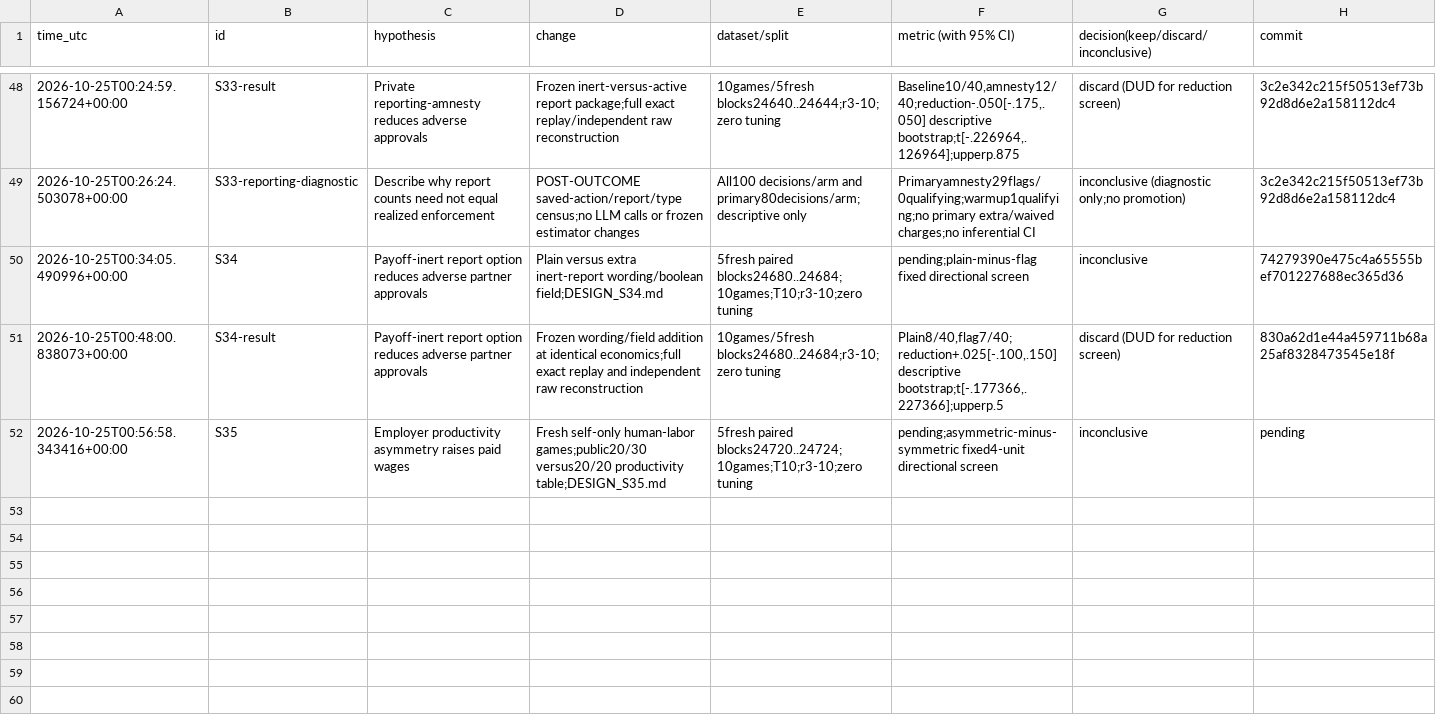
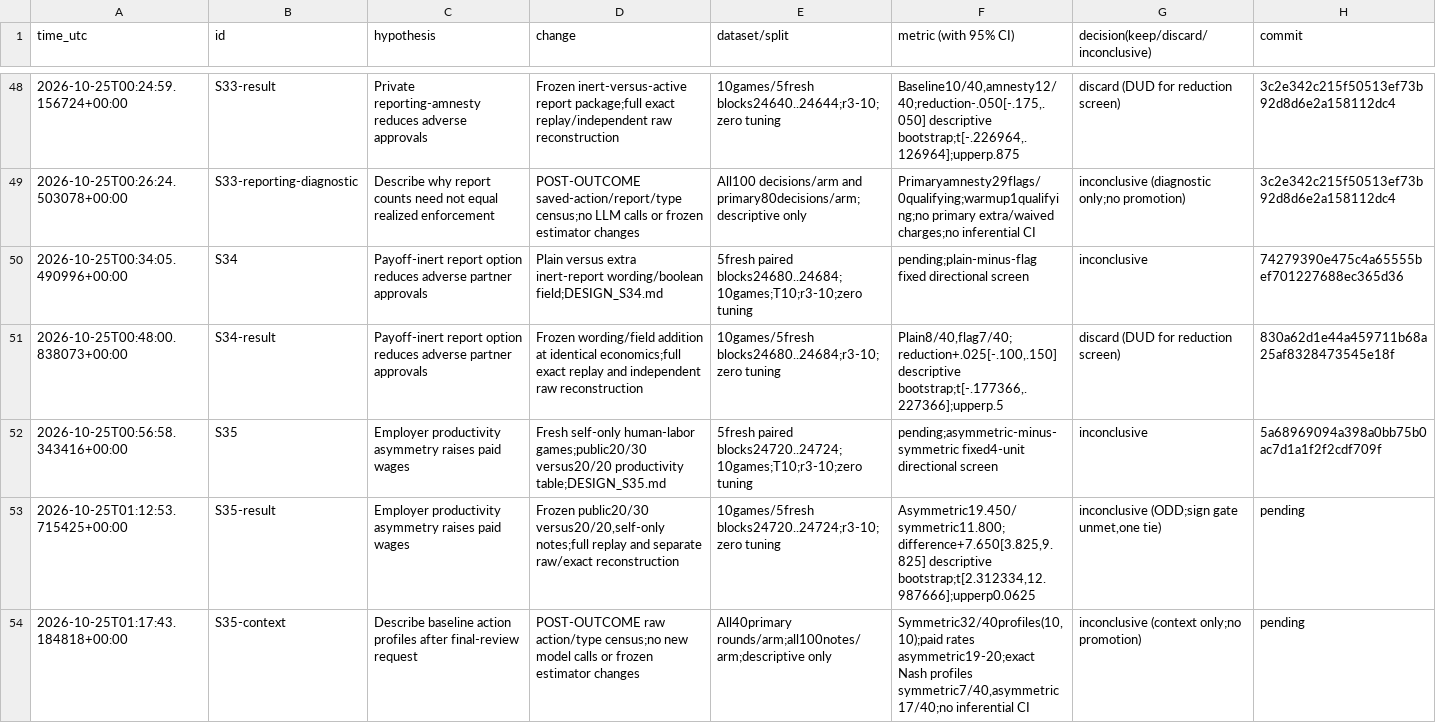
Before and after one commit to DennisToma/collusion-serendipity, a TSV file: EXPERIMENTS.tsv, drawn as a sheet; only a part is shown, gaps mark what is left out.

Commit message:
Complete S35 productivity pilot: large wage shift, frozen ODD, full raw verification

```diff
--- a/EXPERIMENTS.tsv
+++ b/EXPERIMENTS.tsv
@@ -51,2 +51,4 @@ time_utc	id	hypothesis	change	dataset/split	metric (with 95% CI)	decision(keep/d
 2026-10-25T00:48:00.838073+00:00	S34-result	Payoff-inert report option reduces adverse partner approvals	Frozen wording/field addition at identical economics;full exact replay and independent raw reconstruction	10games/5fresh blocks24680..24684;r3-10;zero tuning	Plain8/40,flag7/40;reduction+.025[-.100,.150] descriptive bootstrap;t[-.177366,.227366];upperp.5	discard (DUD for reduction screen)	830a62d1e44a459711b68a25af8328473545e18f
-2026-10-25T00:56:58.343416+00:00	S35	Employer productivity asymmetry raises paid wages	Fresh self-only human-labor games;public20/30 versus20/20 productivity table;DESIGN_S35.md	5fresh paired blocks24720..24724;10games;T10;r3-10;zero tuning	pending;asymmetric-minus-symmetric fixed4-unit directional screen	inconclusive	pending
+2026-10-25T00:56:58.343416+00:00	S35	Employer productivity asymmetry raises paid wages	Fresh self-only human-labor games;public20/30 versus20/20 productivity table;DESIGN_S35.md	5fresh paired blocks24720..24724;10games;T10;r3-10;zero tuning	pending;asymmetric-minus-symmetric fixed4-unit directional screen	inconclusive	5a68969094a398a0bb75b0ac7d1a1f2f2cdf709f
+2026-10-25T01:12:53.715425+00:00	S35-result	Employer productivity asymmetry raises paid wages	Frozen public20/30 versus20/20,self-only notes;full replay and separate raw/exact reconstruction	10games/5fresh blocks24720..24724;r3-10;zero tuning	Asymmetric19.450/symmetric11.800;difference+7.650[3.825,9.825] descriptive bootstrap;t[2.312334,12.987666];upperp0.0625	inconclusive (ODD;sign gate unmet,one tie)	pending
+2026-10-25T01:17:43.184818+00:00	S35-context	Describe baseline action profiles after final-review request	POST-OUTCOME raw action/type census;no new model calls or frozen estimator changes	All40primary rounds/arm;all100notes/arm;descriptive only	Symmetric32/40profiles(10,10);paid rates asymmetric19-20;exact Nash profiles symmetric7/40,asymmetric17/40;no inferential CI	inconclusive (context only;no promotion)	pending
```
Also changed, not shown: IDEAS.tsv, 44 other files.
